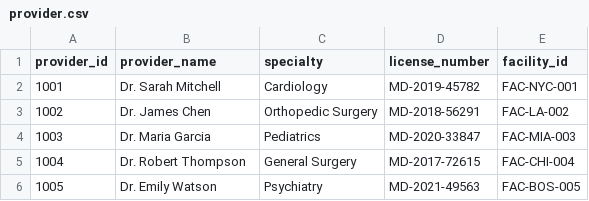
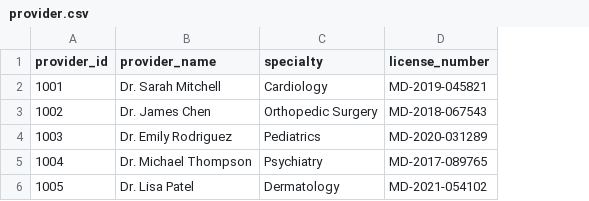
Before and after one commit to syda-ai/syda, a CSV file: examples/database_integration/output/load_schemas/provider.csv, drawn as a sheet; the diff names each change by its address in the sheet, - before the commit and + after, or states it on an @@ line.

Commit message:
Update healthcare_demo database and CSV files with new data structures and values. Adjusted patient, provider, diagnosis, claim, payment, and adjudication records for consistency and accuracy. Enhanced pre-release test script to ensure proper execution of examples.

```diff
--- a/examples/database_integration/output/load_schemas/provider.csv
+++ b/examples/database_integration/output/load_schemas/provider.csv
-column E (facility_id), rows 2-6: FAC-NYC-001 | FAC-LA-002 | FAC-MIA-003 | FAC-CHI-004 | FAC-BOS-005
-D2 (license_number): MD-2019-45782
+D2 (license_number): MD-2019-045821
-D3 (license_number): MD-2018-56291
+D3 (license_number): MD-2018-067543
-B4 (provider_name): Dr. Maria Garcia
+B4 (provider_name): Dr. Emily Rodriguez
-D4 (license_number): MD-2020-33847
+D4 (license_number): MD-2020-031289
-B5 (provider_name): Dr. Robert Thompson
+B5 (provider_name): Dr. Michael Thompson
-C5 (specialty): General Surgery
+C5 (specialty): Psychiatry
-D5 (license_number): MD-2017-72615
+D5 (license_number): MD-2017-089765
-B6 (provider_name): Dr. Emily Watson
+B6 (provider_name): Dr. Lisa Patel
-C6 (specialty): Psychiatry
+C6 (specialty): Dermatology
-D6 (license_number): MD-2021-49563
+D6 (license_number): MD-2021-054102
```
Also changed, not shown: examples/database_integration/output/load_schemas/adjudication.csv, examples/database_integration/output/load_schemas/claim.csv, 18 other files.
